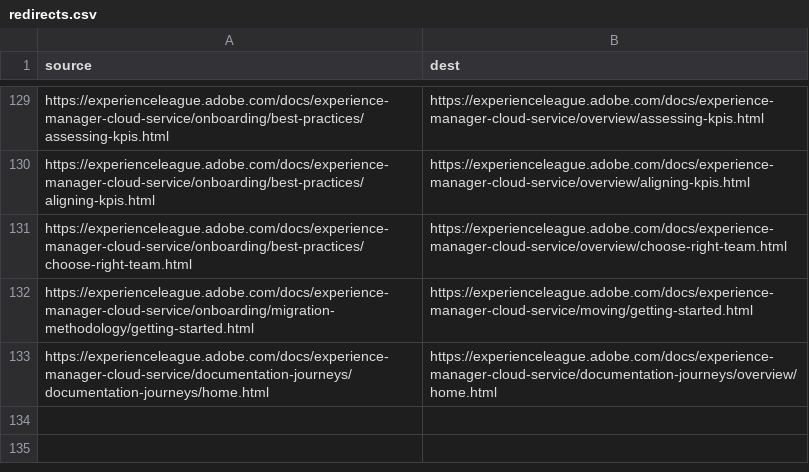
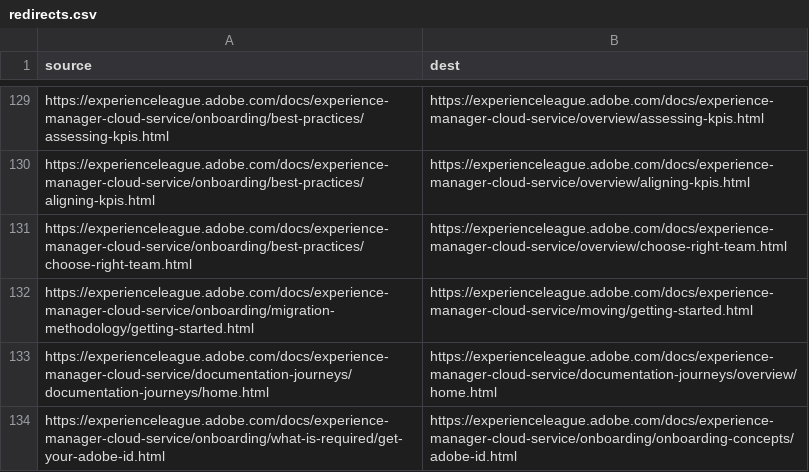
Before and after one commit to AdobeDocs/experience-manager-cloud-service.de-DE, a CSV file: redirects.csv, drawn as a sheet; only a part is shown, gaps mark what is left out.

Commit message:
Synced non localizable files from repo .

```diff
--- a/redirects.csv
+++ b/redirects.csv
@@ -133 +133,2 @@ https://experienceleague.adobe.com/docs/experience-manager-cloud-service/onboard
 https://experienceleague.adobe.com/docs/experience-manager-cloud-service/documentation-journeys/documentation-journeys/home.html,https://experienceleague.adobe.com/docs/experience-manager-cloud-service/documentation-journeys/overview/home.html
+https://experienceleague.adobe.com/docs/experience-manager-cloud-service/onboarding/what-is-required/get-your-adobe-id.html,https://experienceleague.adobe.com/docs/experience-manager-cloud-service/onboarding/onboarding-concepts/adobe-id.html
```
